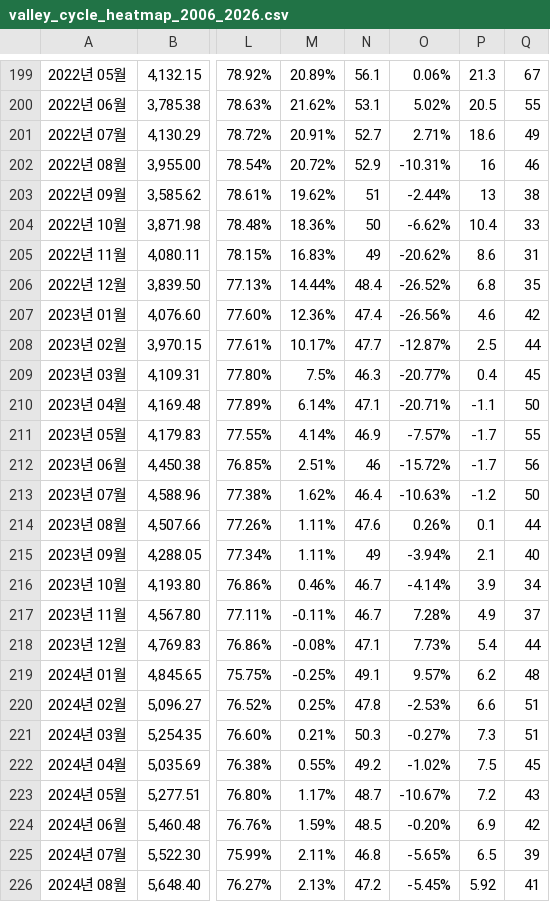
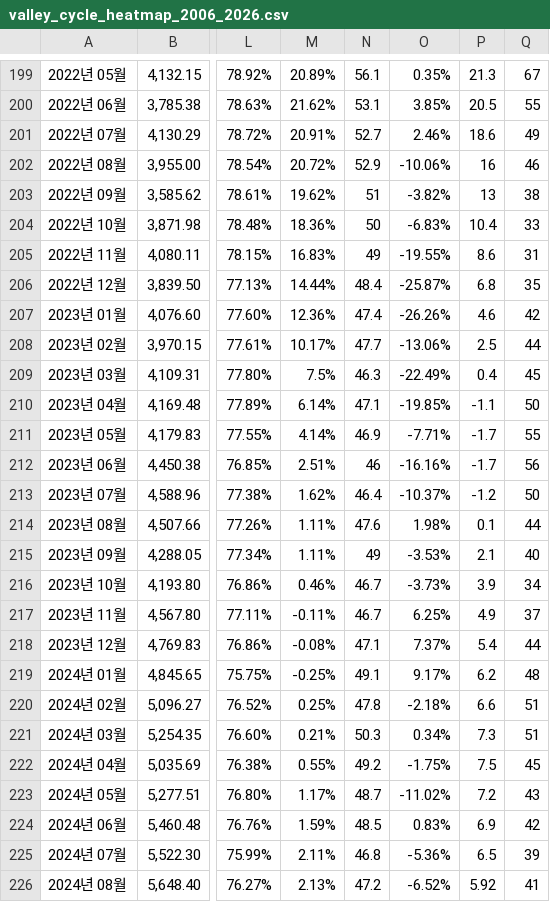
Before and after one commit to noncefn/cycle-app, a CSV file: public/data/valley_cycle_heatmap_2006_2026.csv, drawn as a sheet; only a part is shown, gaps mark what is left out; the diff covers the shown part only; the diff names each change by its address in the sheet, - before the commit and + after, or states it on an @@ line.

```diff
--- a/public/data/valley_cycle_heatmap_2006_2026.csv
+++ b/public/data/valley_cycle_heatmap_2006_2026.csv
-O199: 0.06%
+O199: 0.35%
-O200: 5.02%
+O200: 3.85%
-O201: 2.71%
+O201: 2.46%
-O202: -10.31%
+O202: -10.06%
-O203: -2.44%
+O203: -3.82%
-O204: -6.62%
+O204: -6.83%
-O205: -20.62%
+O205: -19.55%
-O206: -26.52%
+O206: -25.87%
-O207: -26.56%
+O207: -26.26%
-O208: -12.87%
+O208: -13.06%
-O209: -20.77%
+O209: -22.49%
-O210: -20.71%
+O210: -19.85%
-O211: -7.57%
+O211: -7.71%
-O212: -15.72%
+O212: -16.16%
-O213: -10.63%
+O213: -10.37%
-O214: 0.26%
+O214: 1.98%
-O215: -3.94%
+O215: -3.53%
-O216: -4.14%
+O216: -3.73%
-O217: 7.28%
+O217: 6.25%
-O218: 7.73%
+O218: 7.37%
-O219: 9.57%
+O219: 9.17%
-O220: -2.53%
+O220: -2.18%
-O221: -0.27%
+O221: 0.34%
-O222: -1.02%
+O222: -1.75%
-O223: -10.67%
+O223: -11.02%
-O224: -0.20%
+O224: 0.83%
-O225: -5.65%
+O225: -5.36%
-O226: -5.45%
+O226: -6.52%
```
Also changed, not shown: 2 added rows and 75 edited cells elsewhere in this file, public/data/GlobalCommoditiesIndex.csv, public/data/ICE_BofA_US_HighYield_OAS_2006_2026.csv, 2 other files.
